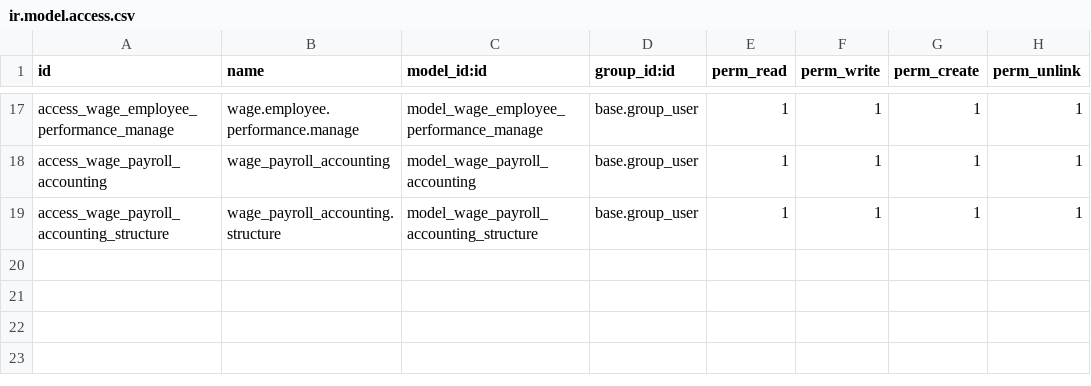
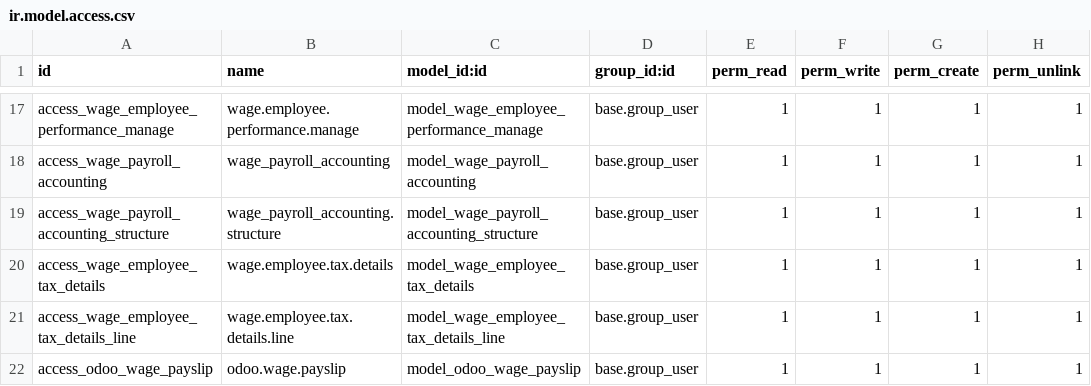
Before and after one commit to cd-feng/odooDingTalk, a CSV file: odoo_wage_manage/security/ir.model.access.csv, drawn as a sheet; only a part is shown, gaps mark what is left out; the diff names each change by its address in the sheet, - before the commit and + after, or states it on an @@ line.

```diff
--- a/odoo_wage_manage/security/ir.model.access.csv
+++ b/odoo_wage_manage/security/ir.model.access.csv
+row 20: access_wage_employee_tax_details | wage.employee.tax.details | model_wage_employee_tax_details | base.group_user | 1 | 1 | 1 | 1
+row 21: access_wage_employee_tax_details_line | wage.employee.tax.details.line | model_wage_employee_tax_details_line | base.group_user | 1 | 1 | 1 | 1
+row 22: access_odoo_wage_payslip | odoo.wage.payslip | model_odoo_wage_payslip | base.group_user | 1 | 1 | 1 | 1
```
Also changed, not shown: 8 other files.
